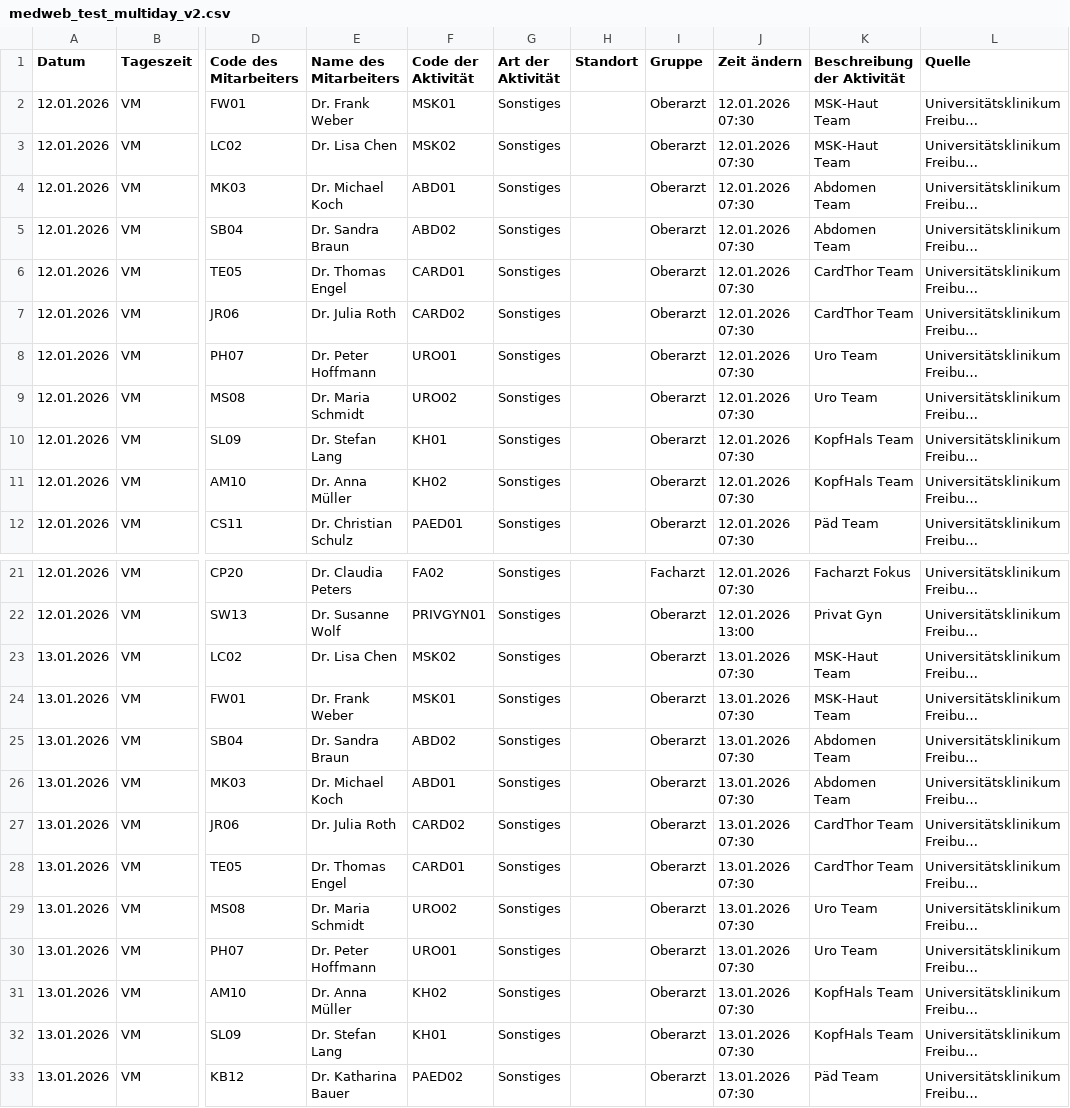
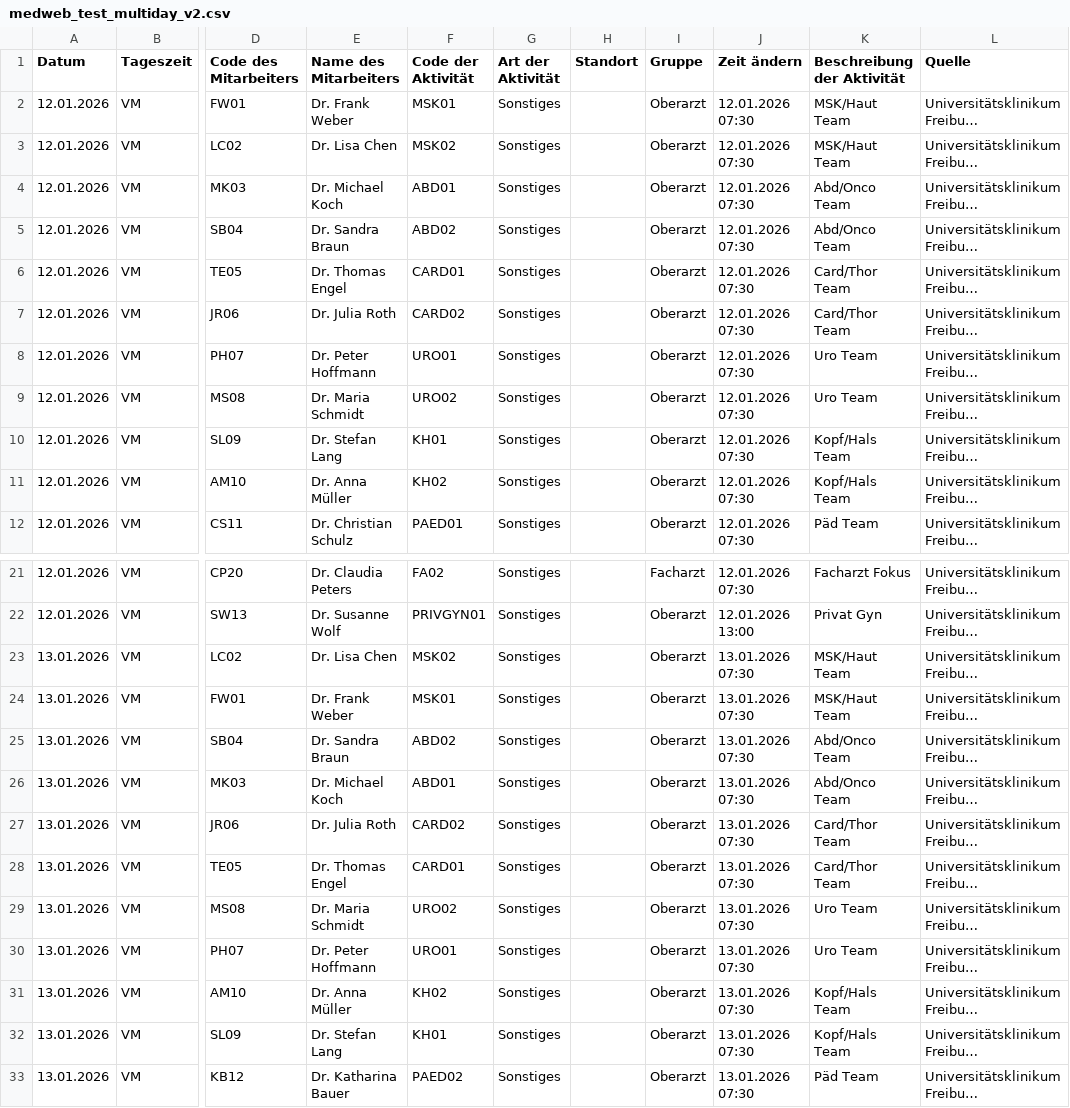
Before and after one commit to maxrusse/RadIMO_SBZ_DEV, a CSV file: test_data/medweb_test_multiday_v2.csv, drawn as a sheet; only a part is shown, gaps mark what is left out; long unchanged cells end in …; the diff covers the shown part only; the diff names each change by its address in the sheet, - before the commit and + after, or states it on an @@ line.

```diff
--- a/test_data/medweb_test_multiday_v2.csv
+++ b/test_data/medweb_test_multiday_v2.csv
-K2:K3 (Beschreibung der Aktivität): MSK-Haut Team
+K2:K3 (Beschreibung der Aktivität): MSK/Haut Team
-K4:K5 (Beschreibung der Aktivität): Abdomen Team
+K4:K5 (Beschreibung der Aktivität): Abd/Onco Team
-K6:K7 (Beschreibung der Aktivität): CardThor Team
+K6:K7 (Beschreibung der Aktivität): Card/Thor Team
-K10:K11 (Beschreibung der Aktivität): KopfHals Team
+K10:K11 (Beschreibung der Aktivität): Kopf/Hals Team
-K23:K24 (Beschreibung der Aktivität): MSK-Haut Team
+K23:K24 (Beschreibung der Aktivität): MSK/Haut Team
-K25:K26 (Beschreibung der Aktivität): Abdomen Team
+K25:K26 (Beschreibung der Aktivität): Abd/Onco Team
-K27:K28 (Beschreibung der Aktivität): CardThor Team
+K27:K28 (Beschreibung der Aktivität): Card/Thor Team
-K31:K32 (Beschreibung der Aktivität): KopfHals Team
+K31:K32 (Beschreibung der Aktivität): Kopf/Hals Team
```
Also changed, not shown: 24 edited cells elsewhere in this file, test_data/medweb_test_multiday.csv, 15 other files.
